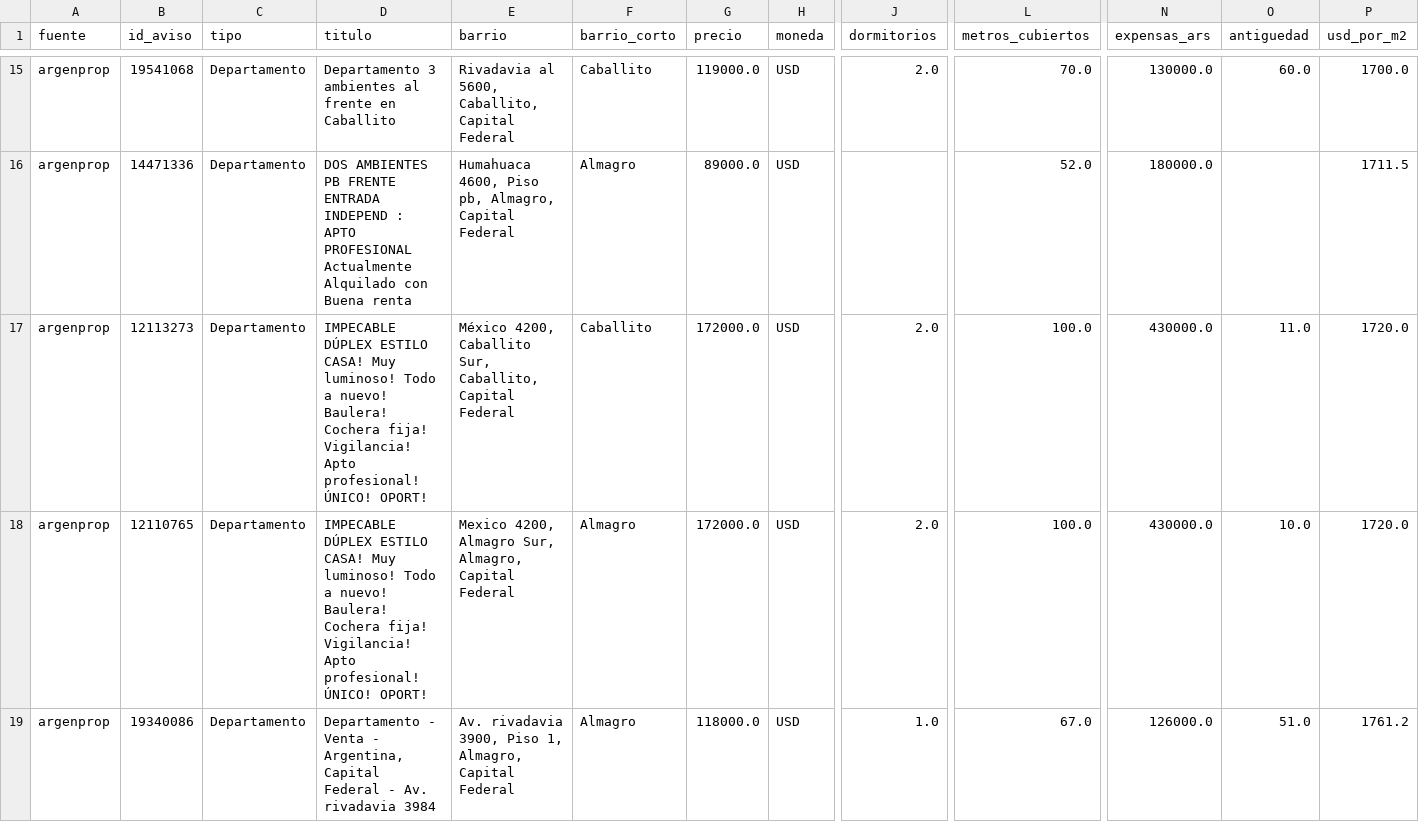
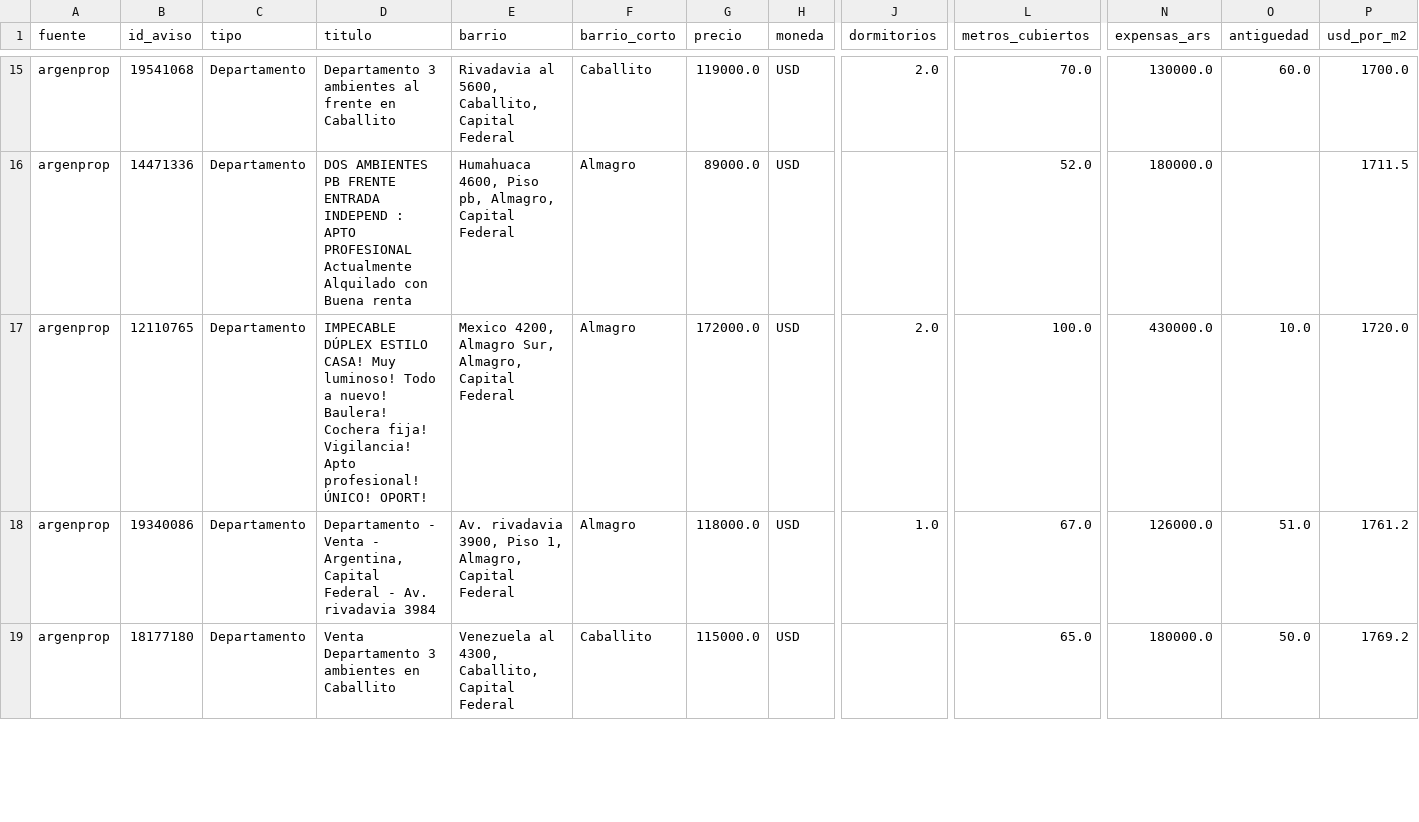
Before and after one commit to nicolaskank-arch/buscador-propiedades-caba, a CSV file: argenprop_prueba.csv, drawn as a sheet; only a part is shown, gaps mark what is left out; the shorter side is filled out with more unchanged rows; rows hold the shown columns only; the diff covers the shown part only; the diff names each change by its address in the sheet, - before the commit and + after, or states it on an @@ line.

```diff
--- a/argenprop_prueba.csv
+++ b/argenprop_prueba.csv
-row 17: argenprop | 12113273 | Departamento | IMPECABLE DÚPLEX ESTILO CASA! Muy luminoso! Todo a nuevo! Baulera! Cochera fija! Vigilancia! Apto profesional! ÚNICO! OPORT! | México 4200, Caballito Sur, Caballito, Capital Federal | Caballito | 172000.0 | USD | 2.0 | 100.0 | 430000.0 | 11.0 | 1720.0
```
Also changed, not shown: 1 removed row elsewhere in this file, argenprop_prueba_todas.csv.
